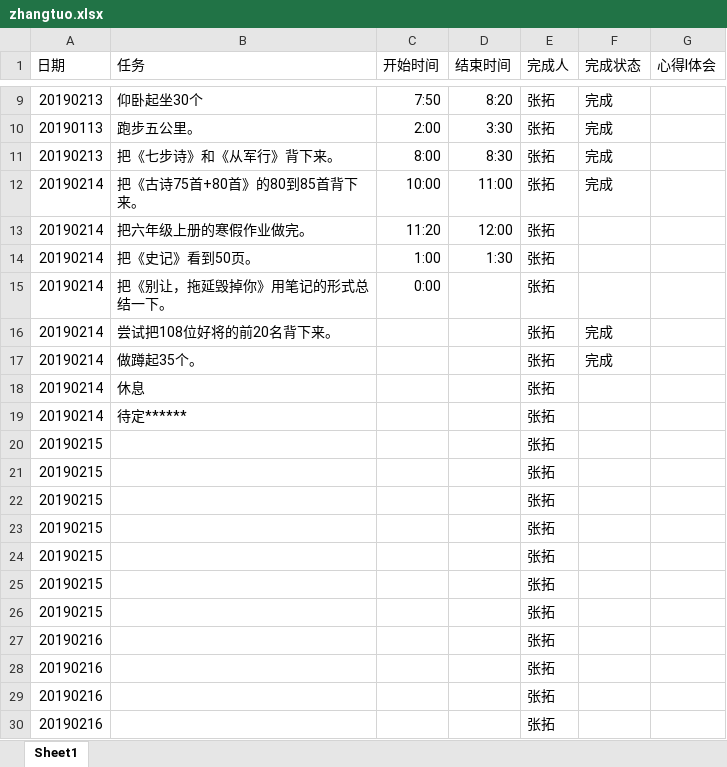
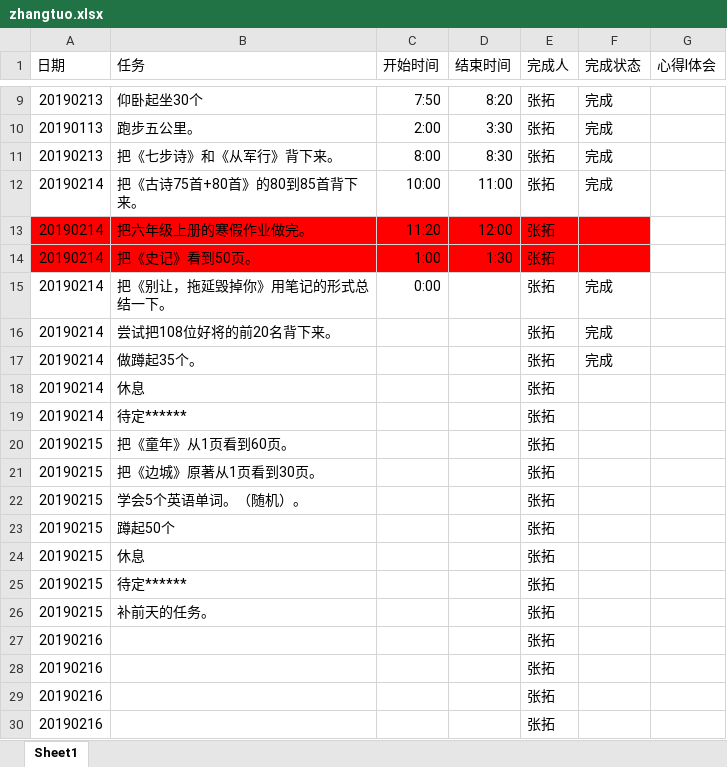
Before and after one commit to zhangsengithub/zhangtuo, an Excel workbook: zhangtuo.xlsx, sheet Sheet1, drawn as a sheet; only a part is shown, gaps mark what is left out; values as stored, in another font and other column widths than the file's, no borders; the diff names each change by its address in the sheet, - before the commit and + after, or states it on an @@ line.

Commit message:
20190215

```diff
--- a/zhangtuo.xlsx (sheet Sheet1)
+++ b/zhangtuo.xlsx (sheet Sheet1)
-A13:F14 fill: none
+A13:F14 fill: #FF0000
-F15 (完成状态): (empty)
+F15 (完成状态): 完成
-B20 (任务): (empty)
+B20 (任务): 把《童年》从1页看到60页。
-B21 (任务): (empty)
+B21 (任务): 把《边城》原著从1页看到30页。
-B22 (任务): (empty)
+B22 (任务): 学会5个英语单词。（随机）。
-B23 (任务): (empty)
+B23 (任务): 蹲起50个
-B24 (任务): (empty)
+B24 (任务): 休息
-B25 (任务): (empty)
+B25 (任务): 待定******
-B26 (任务): (empty)
+B26 (任务): 补前天的任务。
```
